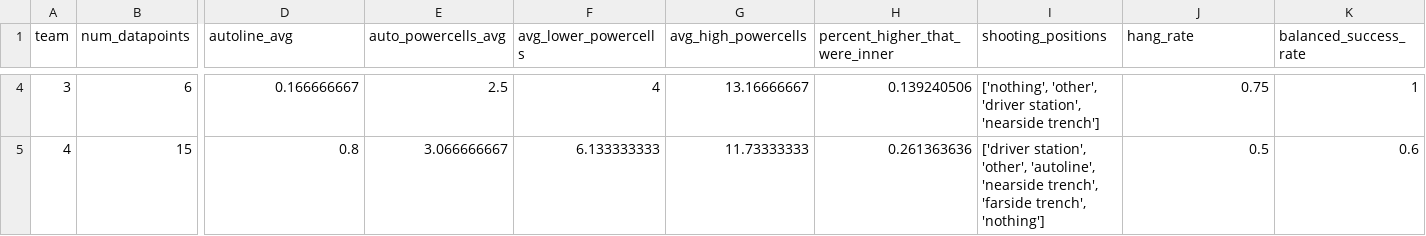
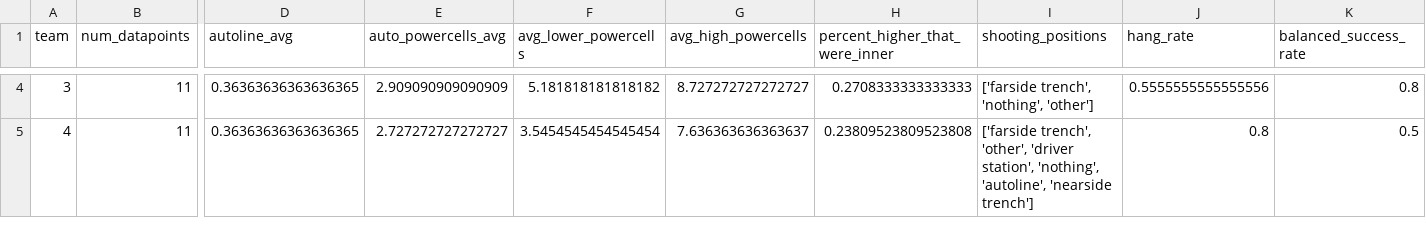
Before and after one commit to Team-501-The-PowerKnights/Scouting-App, a CSV file: data_analysis/generated_data/summary_data.csv, drawn as a sheet; only a part is shown, gaps mark what is left out; the diff covers the shown part only; the diff names each change by its address in the sheet, - before the commit and + after, or states it on an @@ line.

Commit message:
fixed bug that allows certain fields like auto_level_powercells to now be lists

```diff
--- a/data_analysis/generated_data/summary_data.csv
+++ b/data_analysis/generated_data/summary_data.csv
-B4 (num_datapoints): 6
+B4 (num_datapoints): 11
-D4 (autoline_avg): 0.166666667
+D4 (autoline_avg): 0.36363636363636365
-E4 (auto_powercells_avg): 2.5
+E4 (auto_powercells_avg): 2.909090909090909
-F4 (avg_lower_powercells): 4
+F4 (avg_lower_powercells): 5.181818181818182
-G4 (avg_high_powercells): 13.16666667
+G4 (avg_high_powercells): 8.727272727272727
-H4 (percent_higher_that_were_inner): 0.139240506
+H4 (percent_higher_that_were_inner): 0.2708333333333333
-I4 (shooting_positions): ['nothing', 'other', 'driver station', 'nearside trench']
+I4 (shooting_positions): ['farside trench', 'nothing', 'other']
-J4 (hang_rate): 0.75
+J4 (hang_rate): 0.5555555555555556
-K4 (balanced_success_rate): 1
+K4 (balanced_success_rate): 0.8
-B5 (num_datapoints): 15
+B5 (num_datapoints): 11
-D5 (autoline_avg): 0.8
+D5 (autoline_avg): 0.36363636363636365
-E5 (auto_powercells_avg): 3.066666667
+E5 (auto_powercells_avg): 2.727272727272727
-F5 (avg_lower_powercells): 6.133333333
+F5 (avg_lower_powercells): 3.5454545454545454
-G5 (avg_high_powercells): 11.73333333
+G5 (avg_high_powercells): 7.636363636363637
-H5 (percent_higher_that_were_inner): 0.261363636
+H5 (percent_higher_that_were_inner): 0.23809523809523808
-I5 (shooting_positions): ['driver station', 'other', 'autoline', 'nearside trench', 'farside trench', 'nothing']
+I5 (shooting_positions): ['farside trench', 'other', 'driver station', 'nothing', 'autoline', 'nearside trench']
-J5 (hang_rate): 0.5
+J5 (hang_rate): 0.8
-K5 (balanced_success_rate): 0.6
+K5 (balanced_success_rate): 0.5
```
Also changed, not shown: 39 edited cells elsewhere in this file, data_analysis/generated_data/compiled_data.csv, 4 other files.
